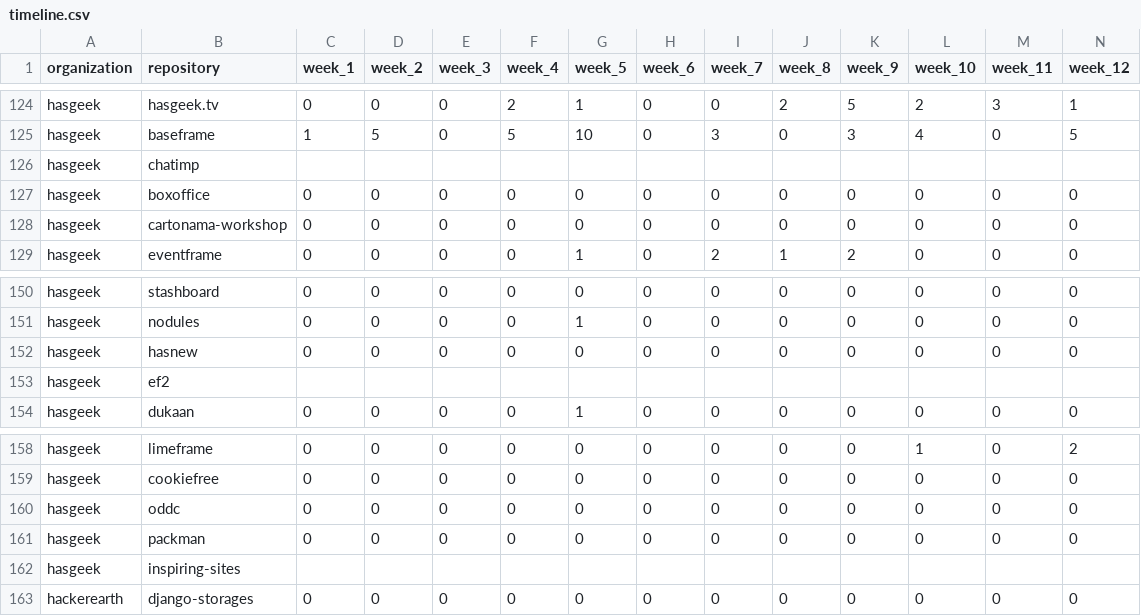
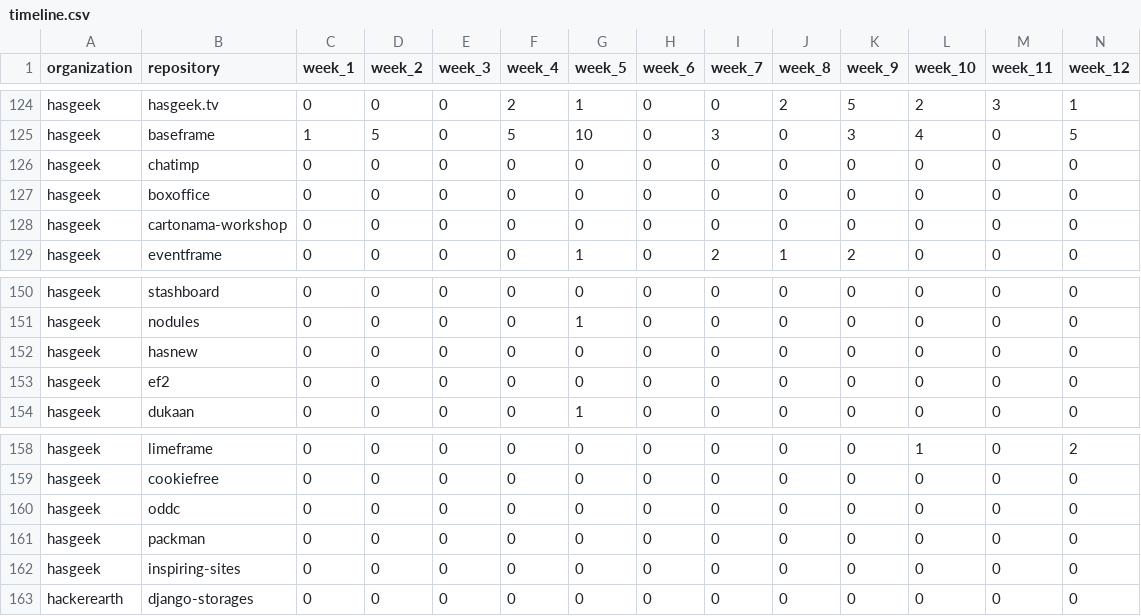
Before and after one commit to pravj/ospi, a CSV file: data/timeline.csv, drawn as a sheet; only a part is shown, gaps mark what is left out; removed rows and columns are numbered as before the commit, all else as after; rows hold the shown columns only; the diff names each change by its address in the sheet, - before the commit and + after, or states it on an @@ line.

Commit message:
fix issue of different column size
> some repos were empty, so their timeline row was also empty

```diff
--- a/data/timeline.csv
+++ b/data/timeline.csv
-row 126: hasgeek | chatimp
+row 126: hasgeek | chatimp | 0 | 0 | 0 | 0 | 0 | 0 | 0 | 0 | 0 | 0 | 0 | 0
-row 153: hasgeek | ef2
+row 153: hasgeek | ef2 | 0 | 0 | 0 | 0 | 0 | 0 | 0 | 0 | 0 | 0 | 0 | 0
-row 162: hasgeek | inspiring-sites
+row 162: hasgeek | inspiring-sites | 0 | 0 | 0 | 0 | 0 | 0 | 0 | 0 | 0 | 0 | 0 | 0
```
